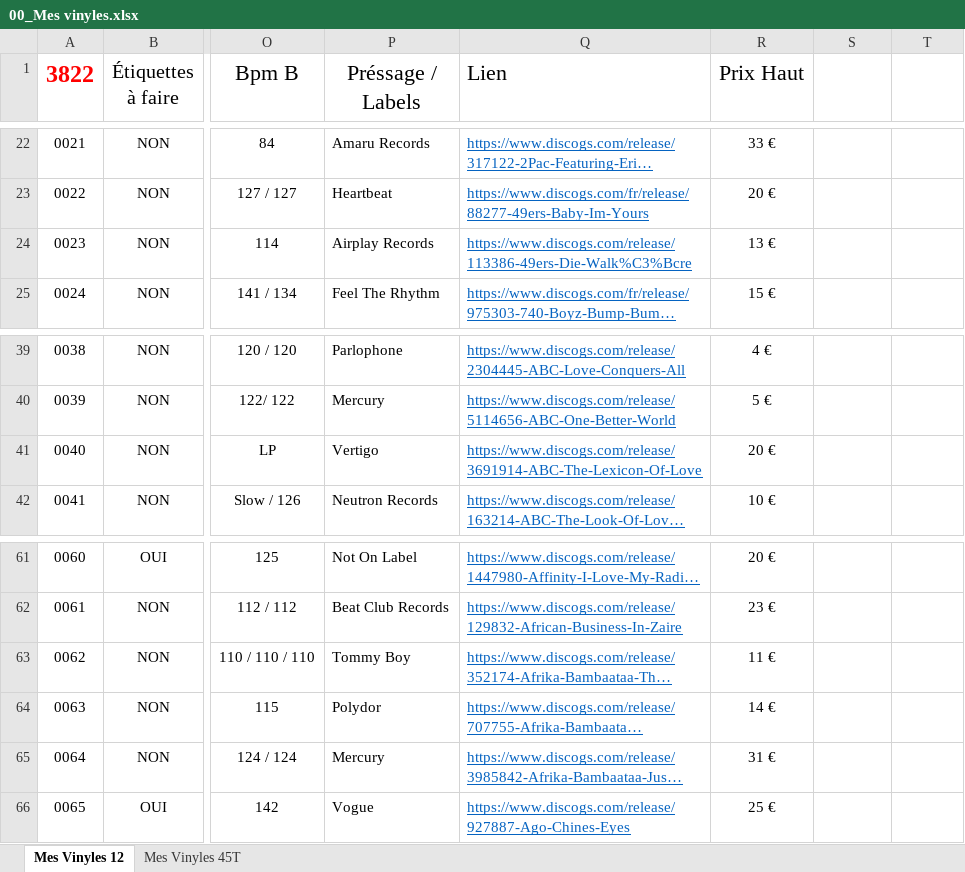
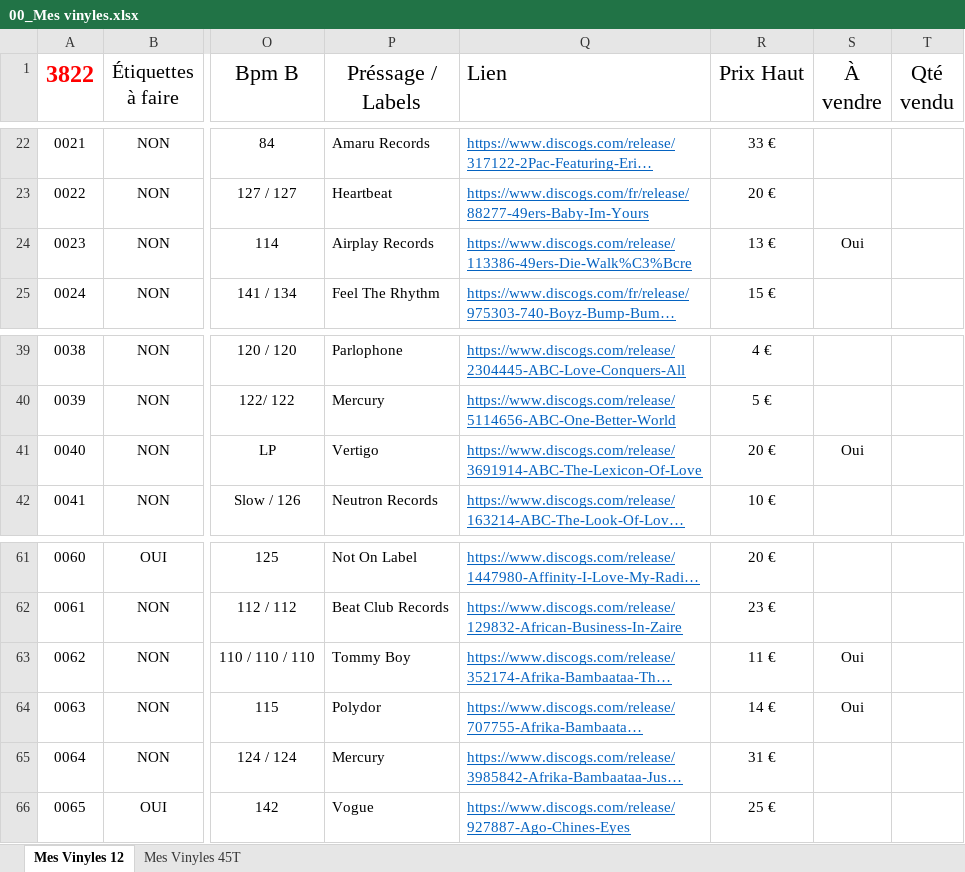
Before and after one commit to pilou69dudu-web/Ma-collection, an Excel workbook: 00_Mes vinyles.xlsx, sheet Mes Vinyles 12, drawn as a sheet; only a part is shown, gaps mark what is left out; long unchanged cells end in …; values as stored, in another font and other column widths than the file's, no borders; table styles not drawn; ↵ is a line break in a cell; the diff names each change by its address in the sheet, - before the commit and + after, or states it on an @@ line.

```diff
--- a/00_Mes vinyles.xlsx (sheet Mes Vinyles 12)
+++ b/00_Mes vinyles.xlsx (sheet Mes Vinyles 12)
-S1: (empty)
+S1: À ↵ vendre
-T1: (empty)
+T1: Qté ↵ vendu
-S24 (À vendre): (empty)
+S24 (À vendre): Oui
-S41 (À vendre): (empty)
+S41 (À vendre): Oui
-S63:S64 (À vendre): (empty)
+S63:S64 (À vendre): Oui
```
Also changed, not shown: 01_Liste achat.xlsx, 7 other files.
